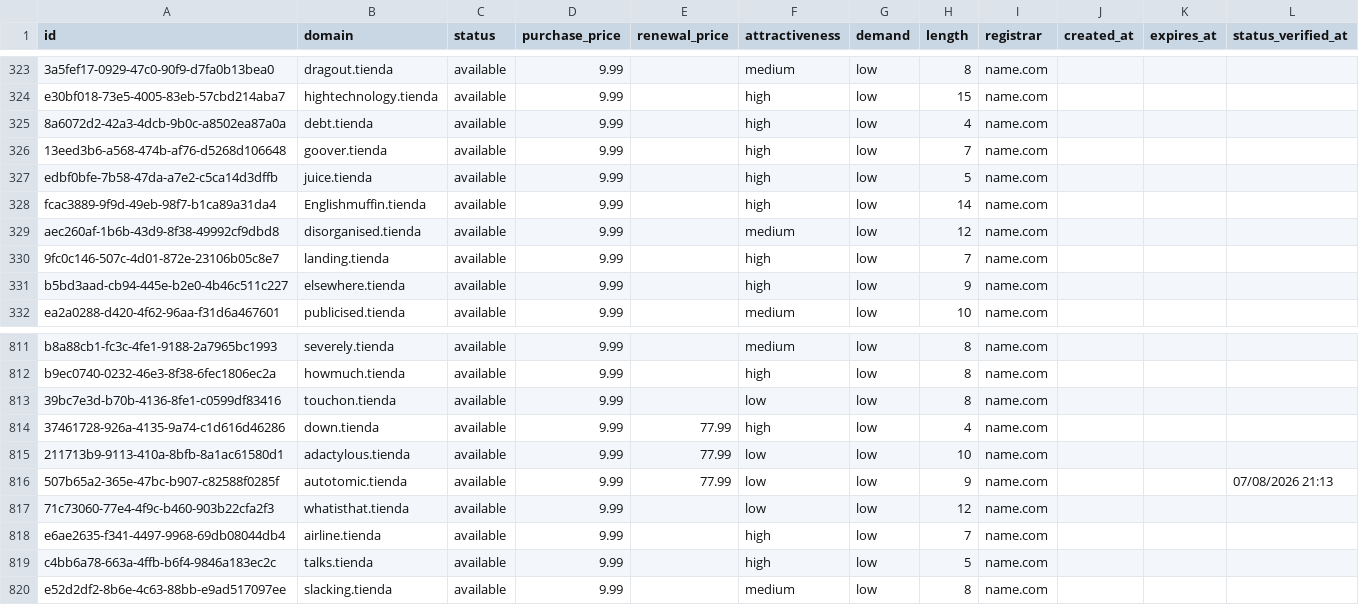
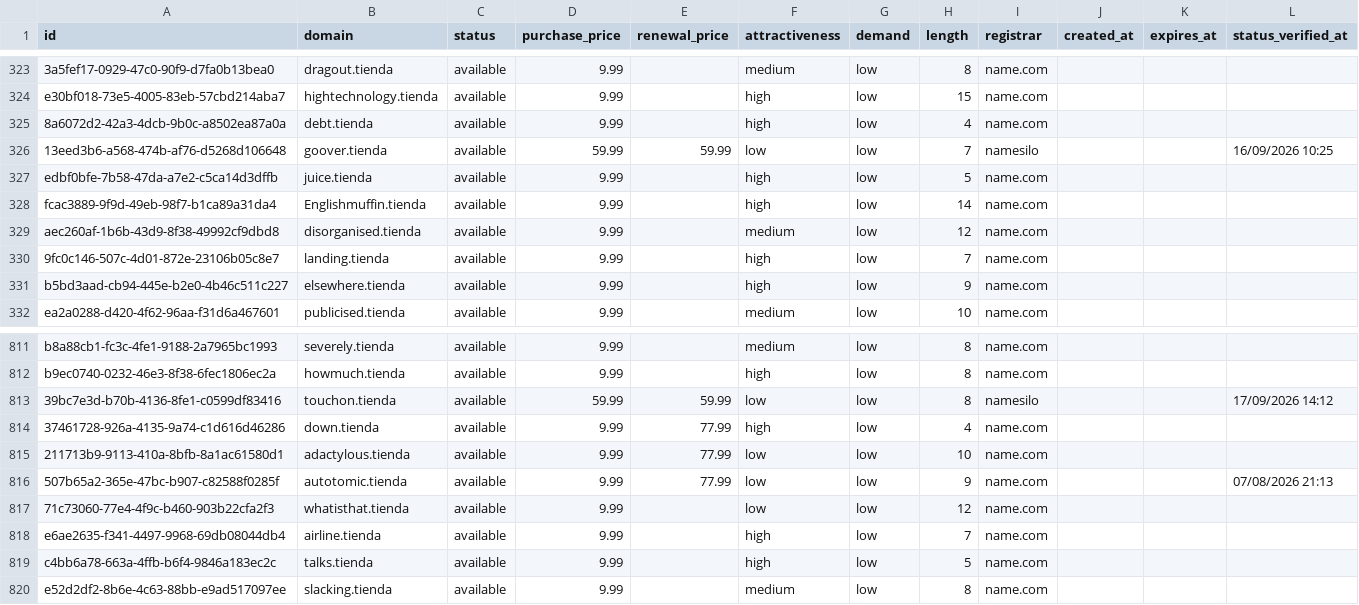
Before and after one commit to UniqueDomains/tienda-oneword-domains, a CSV file: tienda.csv, drawn as a sheet; only a part is shown, gaps mark what is left out.

Commit message:
Domains update

```diff
--- a/tienda.csv
+++ b/tienda.csv
@@ -325,3 +325,3 @@ e30bf018-73e5-4005-83eb-57cbd214aba7,hightechnology.tienda,available,9.99,,high,
 8a6072d2-42a3-4dcb-9b0c-a8502ea87a0a,debt.tienda,available,9.99,,high,low,4,name.com,,,
-13eed3b6-a568-474b-af76-d5268d106648,goover.tienda,available,9.99,,high,low,7,name.com,,,
+13eed3b6-a568-474b-af76-d5268d106648,goover.tienda,available,59.99,59.99,low,low,7,namesilo,,,16/09/2026 10:25
 edbf0bfe-7b58-47da-a7e2-c5ca14d3dffb,juice.tienda,available,9.99,,high,low,5,name.com,,,
@@ -812,3 +812,3 @@ b8a88cb1-fc3c-4fe1-9188-2a7965bc1993,severely.tienda,available,9.99,,medium,low,
 b9ec0740-0232-46e3-8f38-6fec1806ec2a,howmuch.tienda,available,9.99,,high,low,8,name.com,,,
-39bc7e3d-b70b-4136-8fe1-c0599df83416,touchon.tienda,available,9.99,,low,low,8,name.com,,,
+39bc7e3d-b70b-4136-8fe1-c0599df83416,touchon.tienda,available,59.99,59.99,low,low,8,namesilo,,,17/09/2026 14:12
 37461728-926a-4135-9a74-c1d616d46286,down.tienda,available,9.99,77.99,high,low,4,name.com,,,
```
Also changed, not shown: 4 other files.
